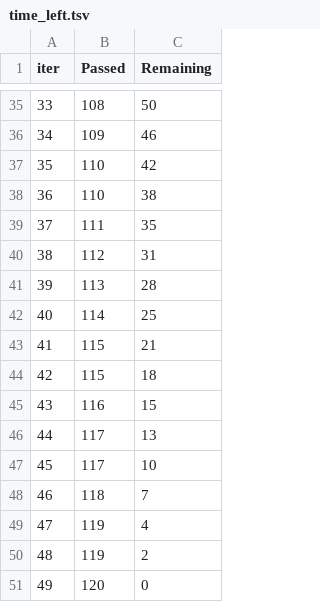
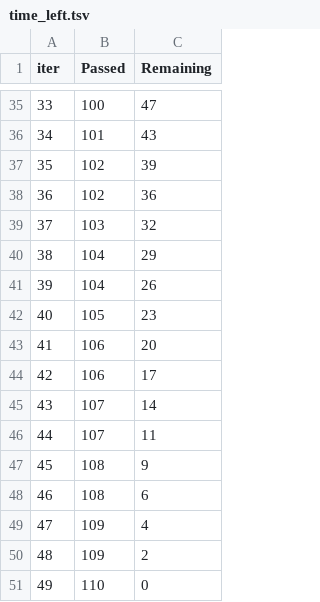
Before and after one commit to davydenkov/finHelperMIPT, a TSV file: catboost_info/time_left.tsv, drawn as a sheet; only a part is shown, gaps mark what is left out; the diff covers the shown part only.

```diff
--- a/catboost_info/time_left.tsv
+++ b/catboost_info/time_left.tsv
@@ -35,17 +35,17 @@ iter	Passed	Remaining
-33	108	50
-34	109	46
-35	110	42
-36	110	38
-37	111	35
-38	112	31
-39	113	28
-40	114	25
-41	115	21
-42	115	18
-43	116	15
-44	117	13
-45	117	10
-46	118	7
-47	119	4
-48	119	2
-49	120	0
+33	100	47
+34	101	43
+35	102	39
+36	102	36
+37	103	32
+38	104	29
+39	104	26
+40	105	23
+41	106	20
+42	106	17
+43	107	14
+44	107	11
+45	108	9
+46	108	6
+47	109	4
+48	109	2
+49	110	0
```
Also changed, not shown: 63 edited cells elsewhere in this file, catboost_info/learn_error.tsv, 4 other files.
